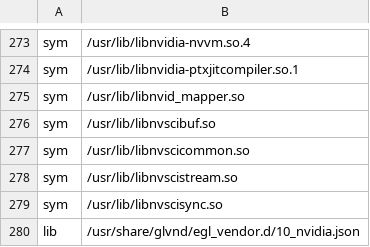
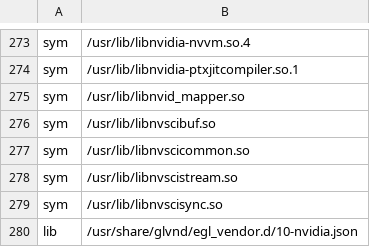
Before and after one commit to OE4T/meta-tegra, a CSV file: recipes-bsp/tegra-binaries/tegra-configs/l4t.csv, drawn as a sheet; only a part is shown, gaps mark what is left out.

Commit message:
tegra-configs: fix glvnd config file name in l4t.csv
We use a hyphen in the file name, rather than an underscore.

Signed-off-by: Matt Madison <matt@madison.systems>

```diff
--- a/recipes-bsp/tegra-binaries/tegra-configs/l4t.csv
+++ b/recipes-bsp/tegra-binaries/tegra-configs/l4t.csv
@@ -279,2 +279,2 @@ sym, /usr/lib/libnvscistream.so
 sym, /usr/lib/libnvscisync.so
-lib, /usr/share/glvnd/egl_vendor.d/10_nvidia.json
+lib, /usr/share/glvnd/egl_vendor.d/10-nvidia.json
```
